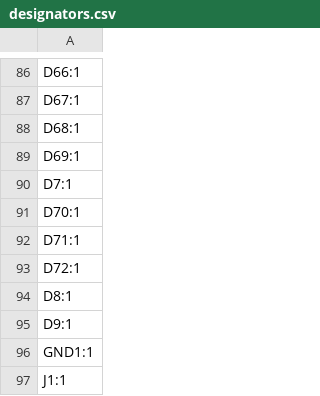
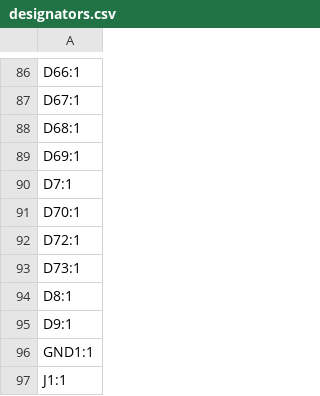
Before and after one commit to ShentoBento/Universal_PCBs, a CSV file: Uni60/UNI60_Solder/Uni60_Solder_KiCad/production/designators.csv, drawn as a sheet; only a part is shown, gaps mark what is left out; removed rows and columns are numbered as before the commit, all else as after; the diff names each change by its address in the sheet, - before the commit and + after, or states it on an @@ line.

```diff
--- a/Uni60/UNI60_Solder/Uni60_Solder_KiCad/production/designators.csv
+++ b/Uni60/UNI60_Solder/Uni60_Solder_KiCad/production/designators.csv
-row 92: D71:1
+row 93: D73:1
```
Also changed, not shown: Uni60/UNI60_Solder/Uni60_Solder_KiCad/production/bom.csv, Uni60/UNI60_Solder/Uni60_Solder_KiCad/production/positions.csv, 10 other files.
